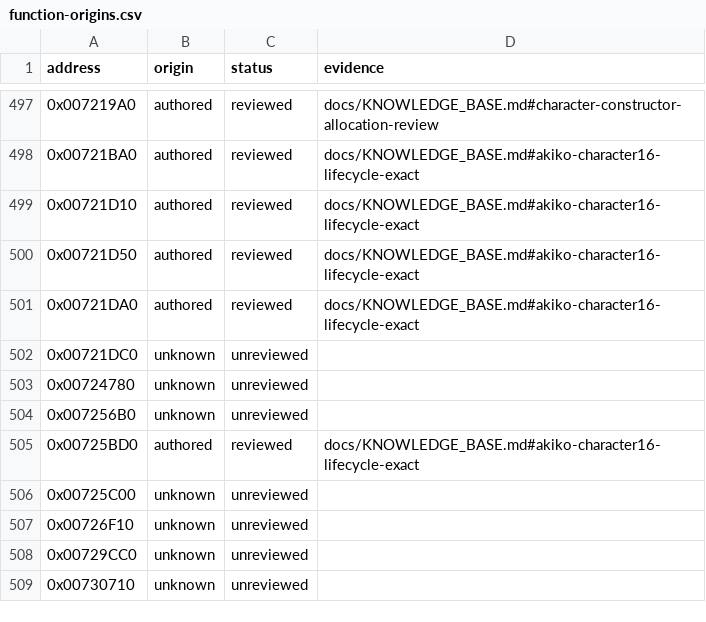
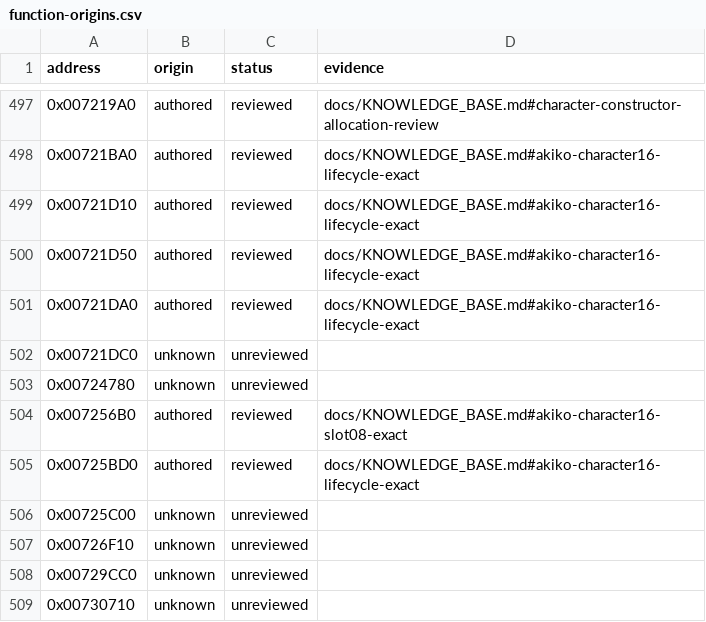
Before and after one commit to N0zoM1z0/Eternal-Fighter-Zero, a CSV file: config/function-origins.csv, drawn as a sheet; only a part is shown, gaps mark what is left out.

```diff
--- a/config/function-origins.csv
+++ b/config/function-origins.csv
@@ -503,3 +503,3 @@ address,origin,status,evidence
 0x00724780,unknown,unreviewed,
-0x007256B0,unknown,unreviewed,
+0x007256B0,authored,reviewed,docs/KNOWLEDGE_BASE.md#akiko-character16-slot08-exact
 0x00725BD0,authored,reviewed,docs/KNOWLEDGE_BASE.md#akiko-character16-lifecycle-exact
```
Also changed, not shown: config/function-boundaries.csv, config/implemented.csv, 8 other files.
